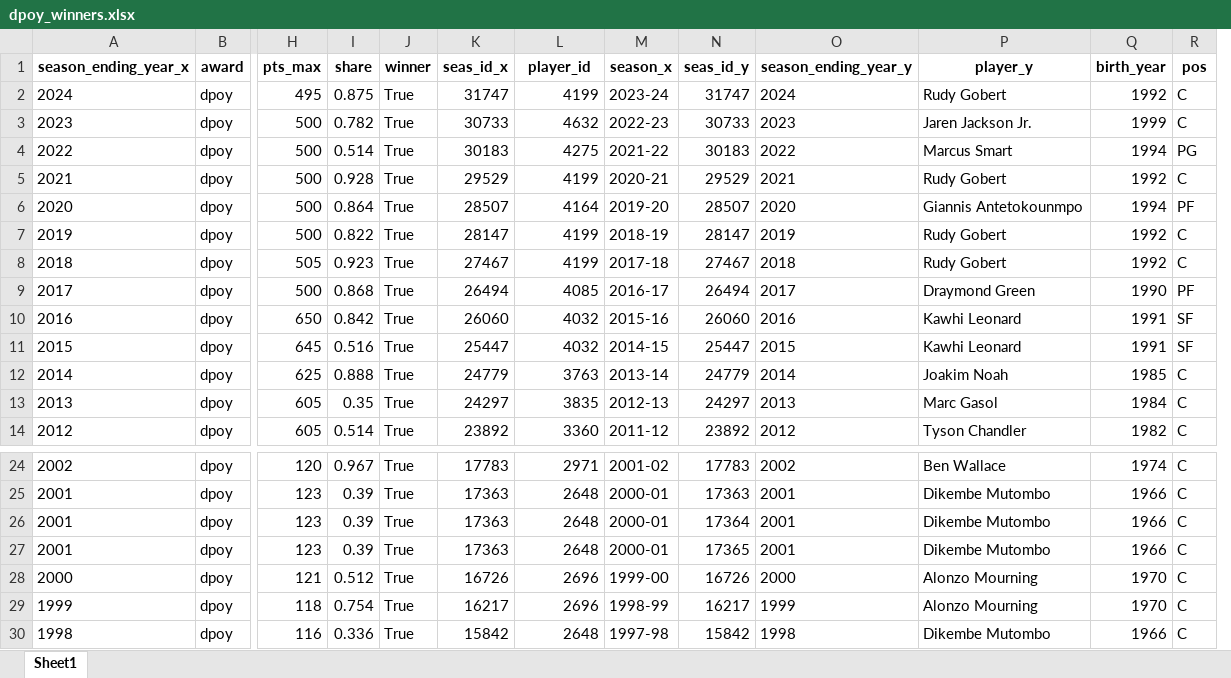
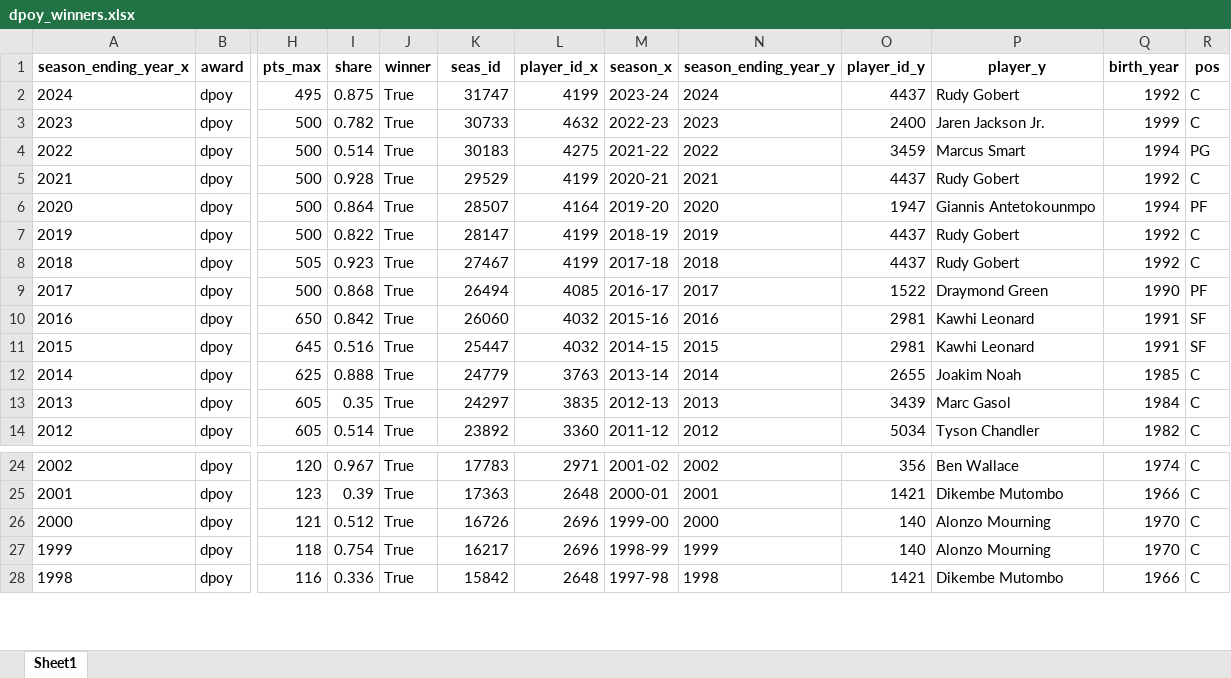
Before and after one commit to Taleb88/NBA-Statistics-1946-Present, an Excel workbook: dpoy_winners.xlsx, sheet Sheet1, drawn as a sheet; only a part is shown, gaps mark what is left out; values as stored, in another font and other column widths than the file's, no borders; removed rows and columns are numbered as before the commit, all else as after; rows hold the shown columns only; the diff names each change by its address in the sheet, - before the commit and + after, or states it on an @@ line.

```diff
--- a/dpoy_winners.xlsx (sheet Sheet1)
+++ b/dpoy_winners.xlsx (sheet Sheet1)
-column N (seas_id_y), rows 2-14: 31747 | 30733 | 30183 | 29529 | 28507 | 28147 | 27467 | 26494 | 26060 | 25447 | 24779 | 24297 | 23892; rows 24-25: 17783 | 17363; rows 28-30: 16726 | 16217 | 15842
+column O (player_id_y), rows 2-14: 4437 | 2400 | 3459 | 4437 | 1947 | 4437 | 4437 | 1522 | 2981 | 2981 | 2655 | 3439 | 5034; rows 24-28: 356 | 1421 | 140 | 140 | 1421
-K1: seas_id_x
+K1: seas_id
-L1: player_id
+L1: player_id_x
-row 26: 2001 | dpoy | 123 | 0.39 | True | 17363 | 2648 | 2000-01 | 17364 | 2001 | Dikembe Mutombo | 1966 | C
-row 27: 2001 | dpoy | 123 | 0.39 | True | 17363 | 2648 | 2000-01 | 17365 | 2001 | Dikembe Mutombo | 1966 | C
```
Also changed, not shown: aba_roy_winners.xlsx, bill_russell_and_wilt_chamberlain_per_game_avgs_merged.xlsx, 40 other files.
